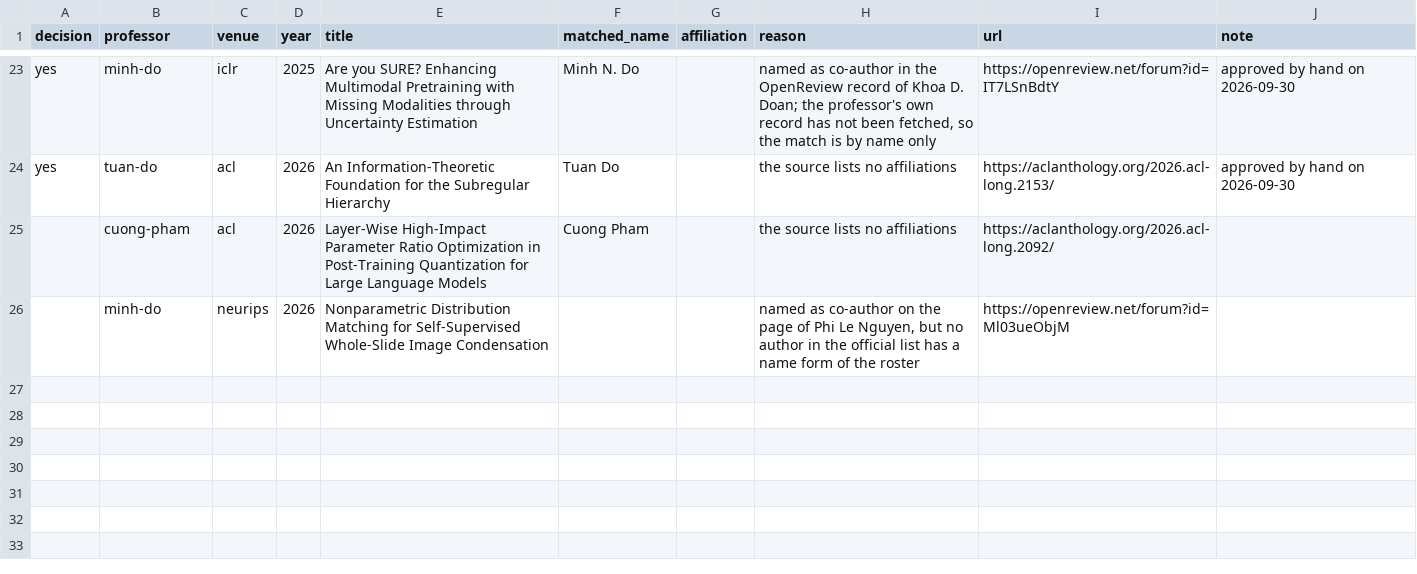
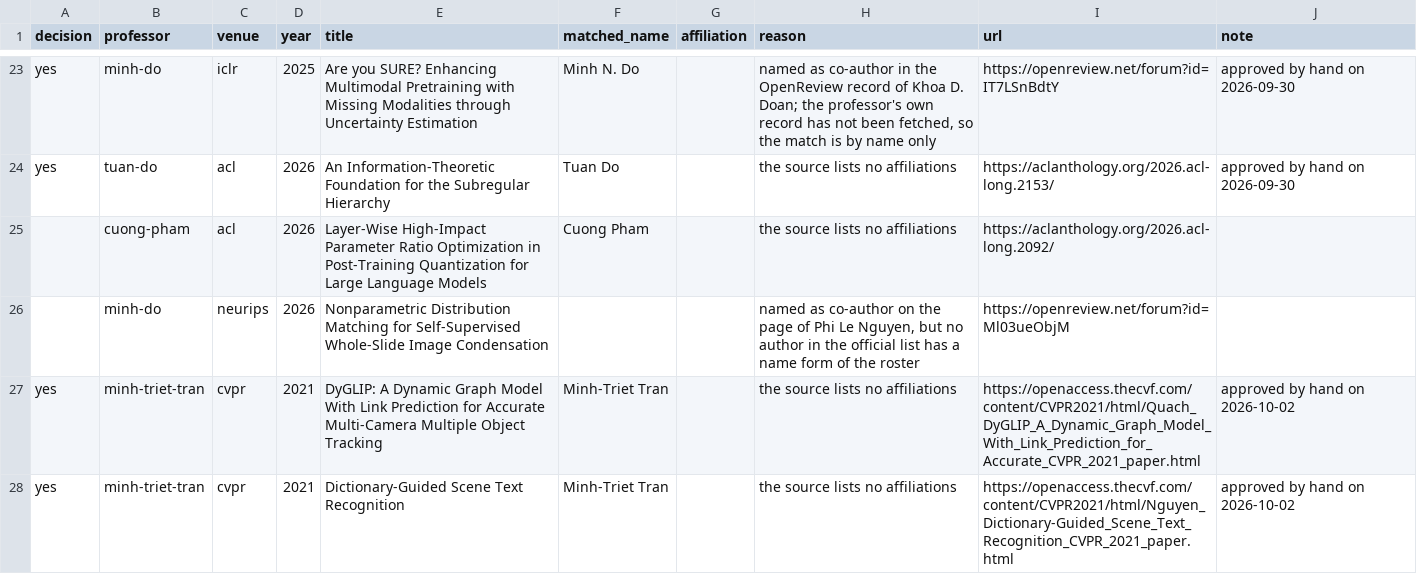
Before and after one commit to thanhlexyz/vn-at-top-ai-conference, a CSV file: backend/review.csv, drawn as a sheet; only a part is shown, gaps mark what is left out; the diff names each change by its address in the sheet, - before the commit and + after, or states it on an @@ line.

```diff
--- a/backend/review.csv
+++ b/backend/review.csv
+row 27: yes | minh-triet-tran | cvpr | 2021 | DyGLIP: A Dynamic Graph Model With Link Prediction for Accurate Multi-Camera Multiple Object Tracking | Minh-Triet Tran |  | the source lists no affiliations | https://openaccess.thecvf.com/content/CVPR2021/html/Quach_DyGLIP_A_Dynamic_Graph_Model_With_Link_Prediction_for_Accurate_CVPR_2021_paper.html | approved by hand on 2026-10-02
+row 28: yes | minh-triet-tran | cvpr | 2021 | Dictionary-Guided Scene Text Recognition | Minh-Triet Tran |  | the source lists no affiliations | https://openaccess.thecvf.com/content/CVPR2021/html/Nguyen_Dictionary-Guided_Scene_Text_Recognition_CVPR_2021_paper.html | approved by hand on 2026-10-02
```
Also changed, not shown: backend/roster.csv, 25 other files.
